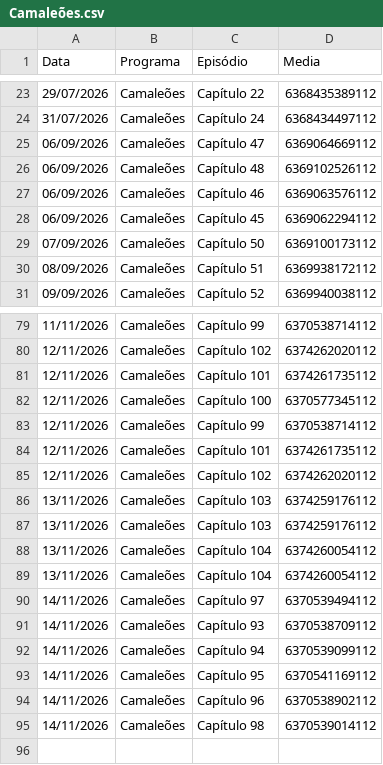
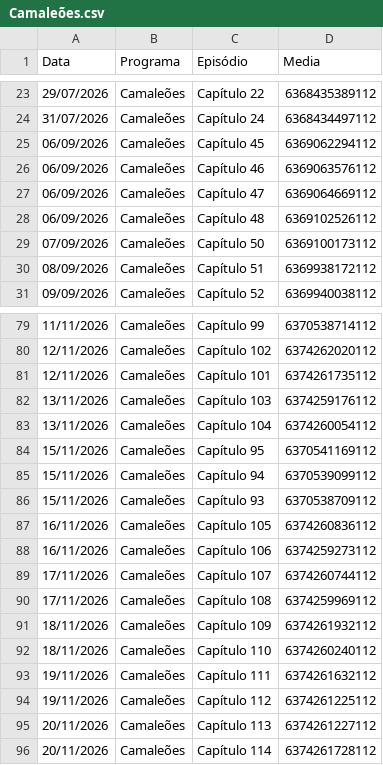
Before and after one commit to henriquerossi/Grade-SBTNovelas, a CSV file: programas/Camaleões.csv, drawn as a sheet; only a part is shown, gaps mark what is left out.

```diff
--- a/programas/Camaleões.csv
+++ b/programas/Camaleões.csv
@@ -24,6 +24,6 @@
 31/07/2026,Camaleões,Capítulo 24,6368434497112
+06/09/2026,Camaleões,Capítulo 45,6369062294112
+06/09/2026,Camaleões,Capítulo 46,6369063576112
 06/09/2026,Camaleões,Capítulo 47,6369064669112
 06/09/2026,Camaleões,Capítulo 48,6369102526112
-06/09/2026,Camaleões,Capítulo 46,6369063576112
-06/09/2026,Camaleões,Capítulo 45,6369062294112
 07/09/2026,Camaleões,Capítulo 50,6369100173112
@@ -81,15 +81,16 @@
 12/11/2026,Camaleões,Capítulo 101,6374261735112
-12/11/2026,Camaleões,Capítulo 100,6370577345112
-12/11/2026,Camaleões,Capítulo 99,6370538714112
-12/11/2026,Camaleões,Capítulo 101,6374261735112
-12/11/2026,Camaleões,Capítulo 102,6374262020112
-13/11/2026,Camaleões,Capítulo 103,6374259176112
 13/11/2026,Camaleões,Capítulo 103,6374259176112
 13/11/2026,Camaleões,Capítulo 104,6374260054112
-13/11/2026,Camaleões,Capítulo 104,6374260054112
-14/11/2026,Camaleões,Capítulo 97,6370539494112
-14/11/2026,Camaleões,Capítulo 93,6370538709112
-14/11/2026,Camaleões,Capítulo 94,6370539099112
-14/11/2026,Camaleões,Capítulo 95,6370541169112
-14/11/2026,Camaleões,Capítulo 96,6370538902112
-14/11/2026,Camaleões,Capítulo 98,6370539014112
+15/11/2026,Camaleões,Capítulo 95,6370541169112
+15/11/2026,Camaleões,Capítulo 94,6370539099112
+15/11/2026,Camaleões,Capítulo 93,6370538709112
+16/11/2026,Camaleões,Capítulo 105,6374260836112
+16/11/2026,Camaleões,Capítulo 106,6374259273112
+17/11/2026,Camaleões,Capítulo 107,6374260744112
+17/11/2026,Camaleões,Capítulo 108,6374259969112
+18/11/2026,Camaleões,Capítulo 109,6374261932112
+18/11/2026,Camaleões,Capítulo 110,6374260240112
+19/11/2026,Camaleões,Capítulo 111,6374261632112
+19/11/2026,Camaleões,Capítulo 112,6374261225112
+20/11/2026,Camaleões,Capítulo 113,6374261227112
+20/11/2026,Camaleões,Capítulo 114,6374261728112
```
Also changed, not shown: programas/Abigail.csv, programas/Marisol.csv, 2 other files.
